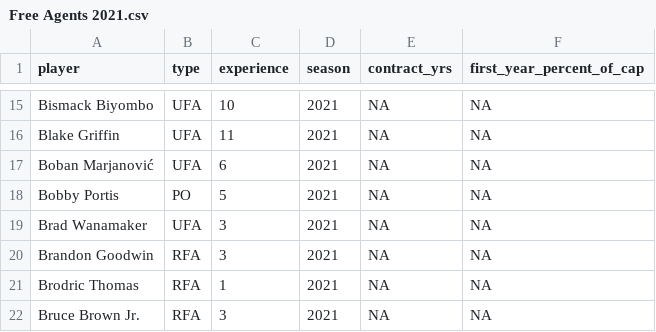
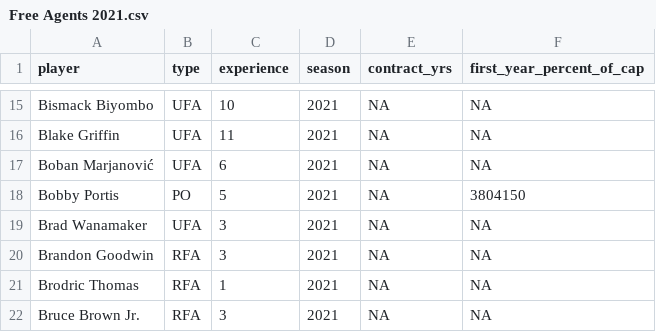
Before and after one commit to sumitrodatta/contract-prediction-2021, a CSV file: Data/Free Agents 2021.csv (was Free Agents 2021.csv), drawn as a sheet; only a part is shown, gaps mark what is left out; the diff covers the shown part only.

Commit message:
move data files to independent folder

```diff
--- a/Free Agents 2021.csv
+++ b/Data/Free Agents 2021.csv
@@ -17,3 +17,3 @@ Blake Griffin,UFA,11,2021,NA,NA
 Boban Marjanović,UFA,6,2021,NA,NA
-Bobby Portis,PO,5,2021,NA,NA
+Bobby Portis,PO,5,2021,NA,3804150
 Brad Wanamaker,UFA,3,2021,NA,NA
```
Also changed, not shown: 22 edited cells elsewhere in this file, 7 other files.
